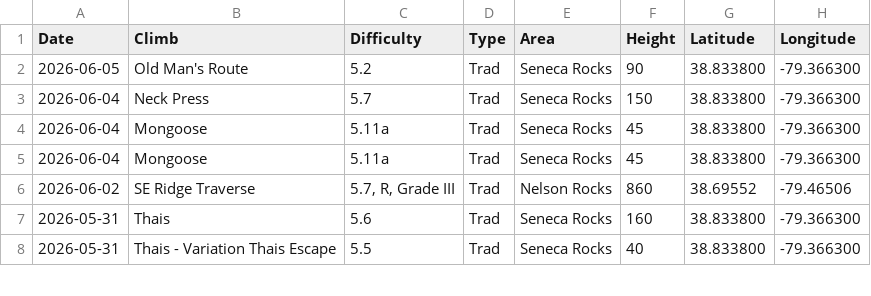
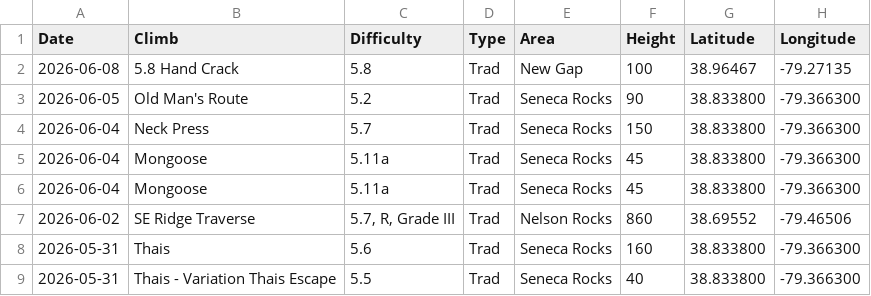
Before and after one commit to achiquit/ticks-db, a CSV file: data/climb-locs-heat.csv, drawn as a sheet; only a part is shown; the diff names each change by its address in the sheet, - before the commit and + after, or states it on an @@ line.

```diff
--- a/data/climb-locs-heat.csv
+++ b/data/climb-locs-heat.csv
+row 2: 2026-06-08 | 5.8 Hand Crack | 5.8 | Trad | New Gap | 100 | 38.96467 | -79.27135
```
Also changed, not shown: data/climb-locs.csv, data/monthly-height.csv, 7 other files.
